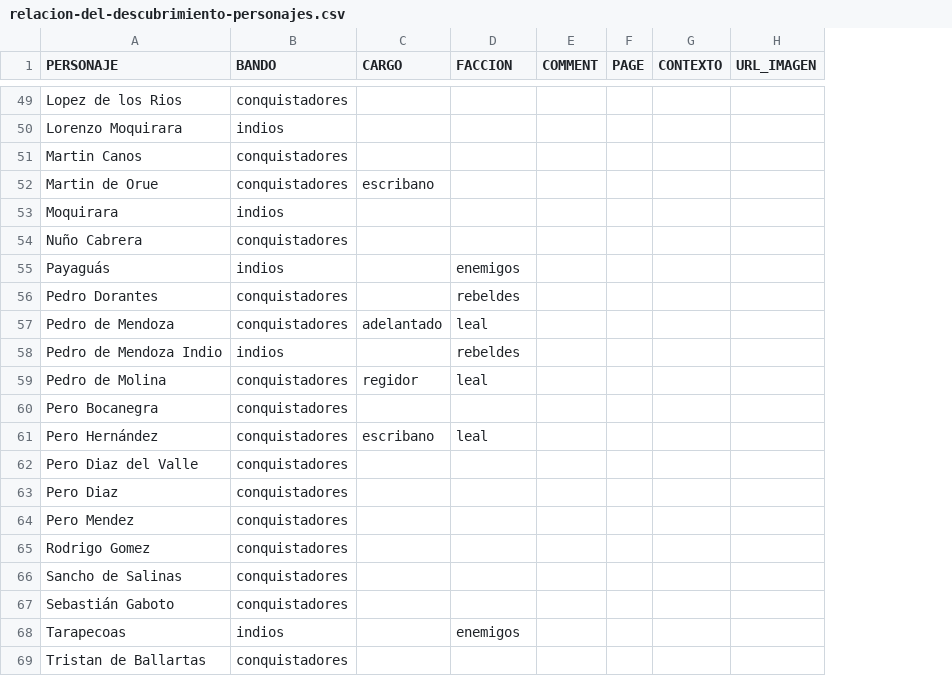
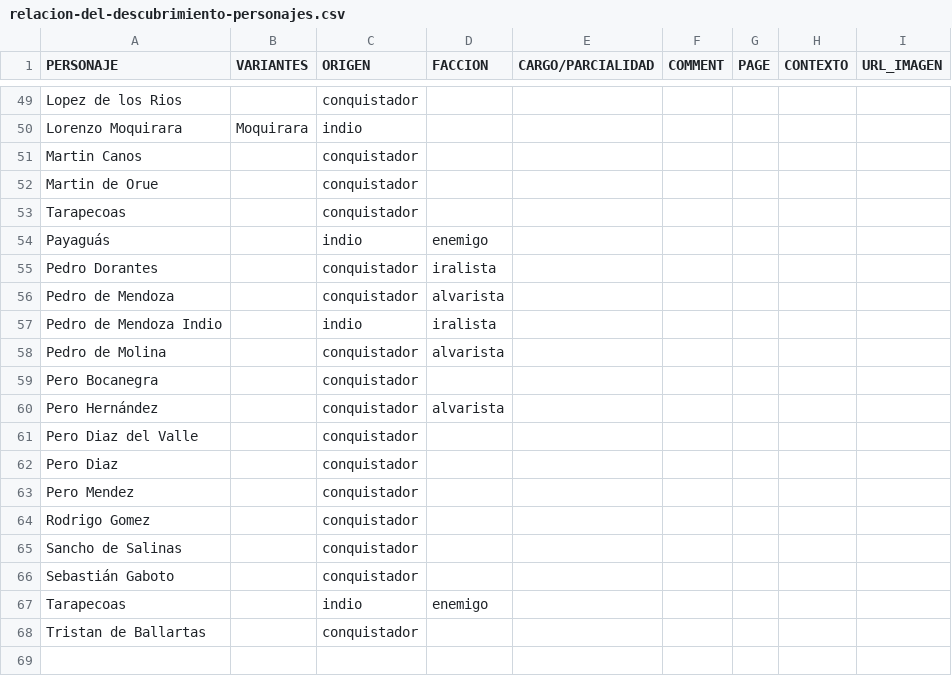
Before and after one commit to hdlabconicet/Relacion-de-las-cosas-sucedidas, a CSV file: assets/relacion-del-descubrimiento-personajes.csv, drawn as a sheet; only a part is shown, gaps mark what is left out; removed rows and columns are numbered as before the commit, all else as after; the diff covers the shown part only; the diff names each change by its address in the sheet, - before the commit and + after, or states it on an @@ line.

```diff
--- a/assets/relacion-del-descubrimiento-personajes.csv
+++ b/assets/relacion-del-descubrimiento-personajes.csv
-column B (BANDO), rows 49-53: conquistadores | indios | conquistadores | conquistadores | indios; rows 55-69: indios | conquistadores | conquistadores | indios | conquistadores | conquistadores | conquistadores | conquistadores | conquistadores | conquistadores | conquistadores | conquistadores | conquistadores | indios | conquistadores
-column C (CARGO), row 52: escribano; rows 57-61: adelantado |  | regidor |  | escribano
+column B (VARIANTES), row 50: Moquirara
+column C (ORIGEN), rows 49-68: conquistador | indio | conquistador | conquistador | conquistador | indio | conquistador | conquistador | indio | conquistador | conquistador | conquistador | conquistador | conquistador | conquistador | conquistador | conquistador | conquistador | indio | conquistador
+column E (CARGO/PARCIALIDAD), empty
-A53 (PERSONAJE): Moquirara
+A53 (PERSONAJE): Tarapecoas
-row 54: Nuño Cabrera | conquistadores
-D54 (FACCION): enemigos
+D54 (FACCION): enemigo
-D55 (FACCION): rebeldes
+D55 (FACCION): iralista
-D56 (FACCION): leal
+D56 (FACCION): alvarista
-D57 (FACCION): rebeldes
+D57 (FACCION): iralista
-D58 (FACCION): leal
+D58 (FACCION): alvarista
-D60 (FACCION): leal
+D60 (FACCION): alvarista
-D67 (FACCION): enemigos
+D67 (FACCION): enemigo
```
Also changed, not shown: 12 edited cells elsewhere in this file.
